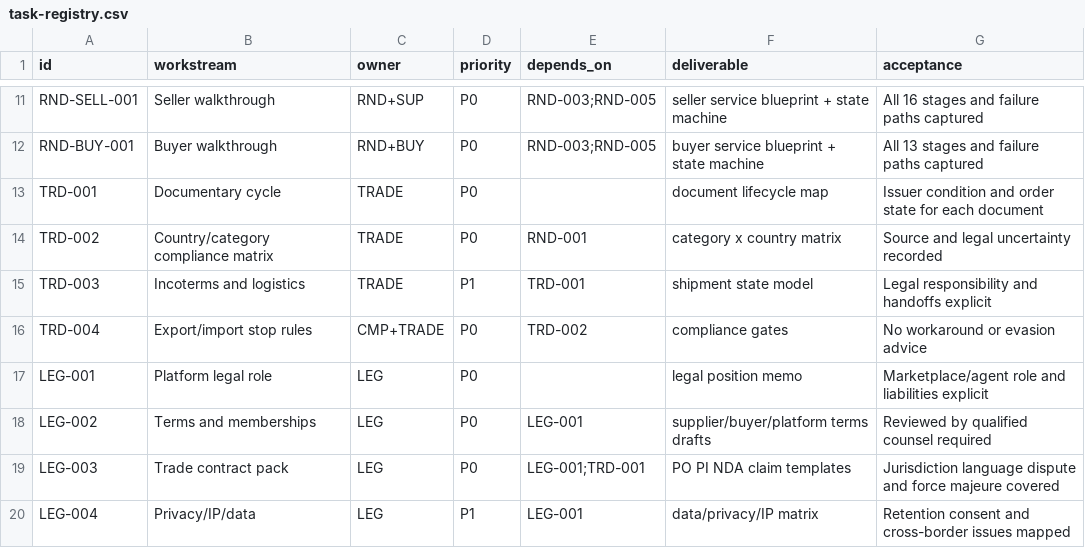
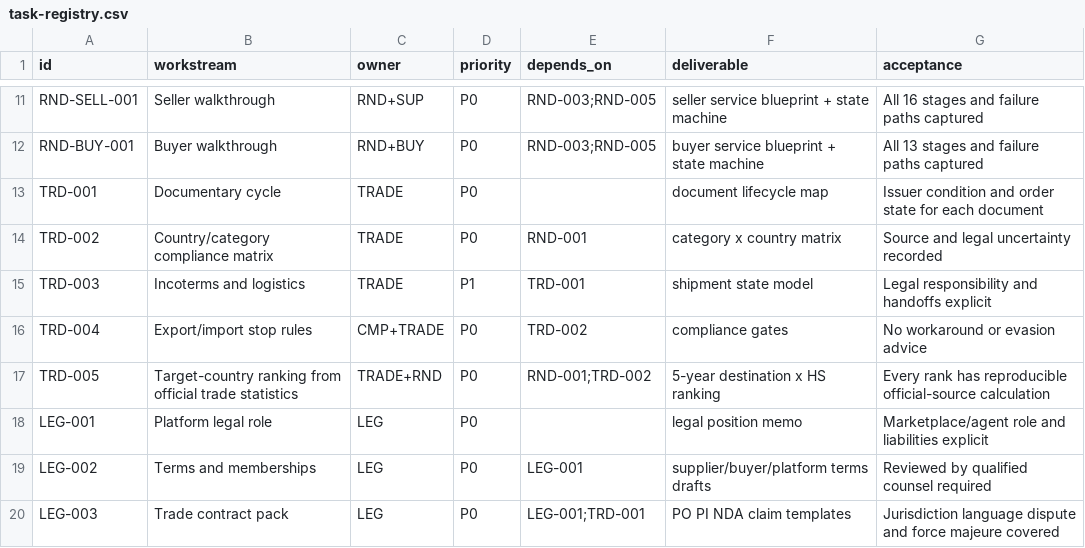
Before and after one commit to amirreza-torbat/market, a CSV file: docs/research/task-registry.csv, drawn as a sheet; only a part is shown, gaps mark what is left out; the shorter side is filled out with more unchanged rows; the diff names each change by its address in the sheet, - before the commit and + after, or states it on an @@ line.

Commit message:
docs: add detailed low-error prompts for all research tasks
Co-authored-by: arena-agent <297053741+arena-agent@users.noreply.github.com>

```diff
--- a/docs/research/task-registry.csv
+++ b/docs/research/task-registry.csv
+row 17: TRD-005 | Target-country ranking from official trade statistics | TRADE+RND | P0 | RND-001;TRD-002 | 5-year destination x HS ranking | Every rank has reproducible official-source calculation
```
Also changed, not shown: 48 other files.
